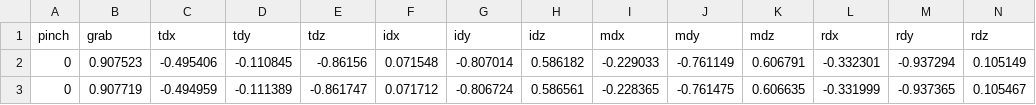
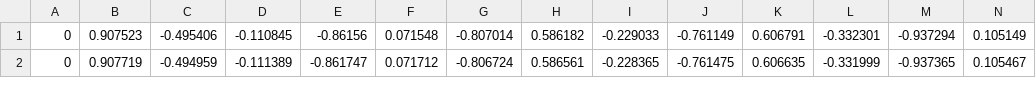
Before and after one commit to saisankargochhayat/doot, a CSV file: a_f_test2.csv, drawn as a sheet; only a part is shown; rows hold the shown columns only; the diff names each change by its address in the sheet, - before the commit and + after, or states it on an @@ line.

```diff
--- a/a_f_test2.csv
+++ b/a_f_test2.csv
-row 1: pinch | grab | tdx | tdy | tdz | idx | idy | idz | mdx | mdy | mdz | rdx | rdy | rdz
```
Also changed, not shown: 1 other file.
